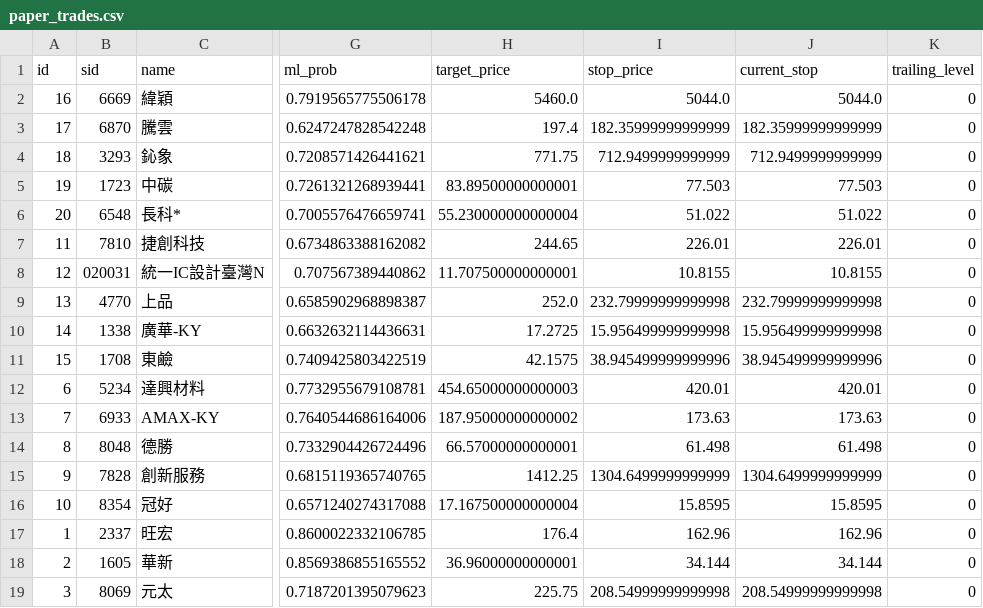
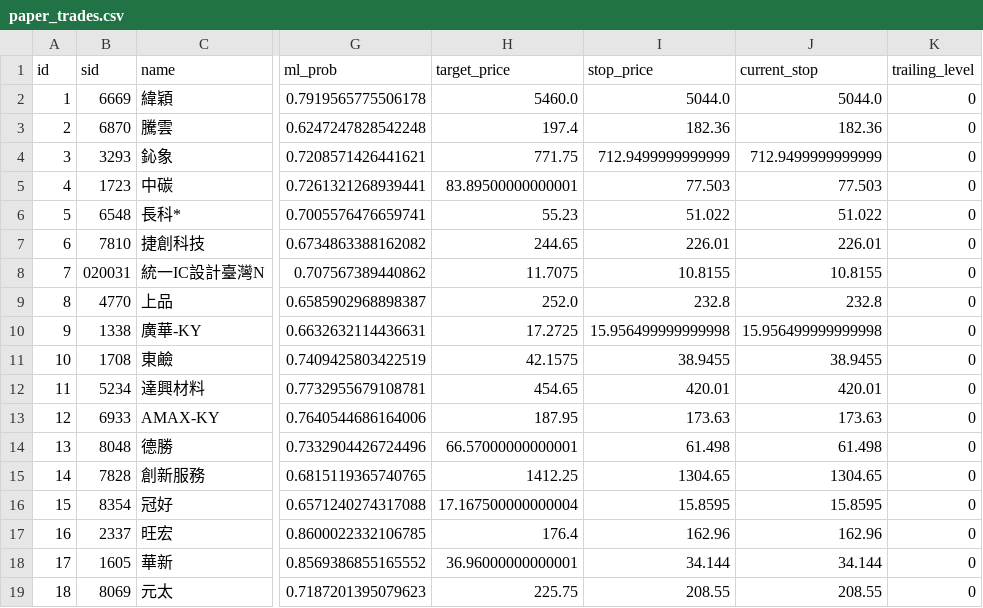
Before and after one commit to jjen0206/stock-screener, a CSV file: data/twse_snapshot/paper_trades.csv, drawn as a sheet; only a part is shown, gaps mark what is left out; the diff covers the shown part only; the diff names each change by its address in the sheet, - before the commit and + after, or states it on an @@ line.

```diff
--- a/data/twse_snapshot/paper_trades.csv
+++ b/data/twse_snapshot/paper_trades.csv
-A2 (id): 16
+A2 (id): 1
-A3 (id): 17
+A3 (id): 2
-I3 (stop_price): 182.35999999999999
+I3 (stop_price): 182.36
-J3 (current_stop): 182.35999999999999
+J3 (current_stop): 182.36
-A4 (id): 18
+A4 (id): 3
-A5 (id): 19
+A5 (id): 4
-A6 (id): 20
+A6 (id): 5
-H6 (target_price): 55.230000000000004
+H6 (target_price): 55.23
-A7 (id): 11
+A7 (id): 6
-A8 (id): 12
+A8 (id): 7
-H8 (target_price): 11.707500000000001
+H8 (target_price): 11.7075
-A9 (id): 13
+A9 (id): 8
-I9 (stop_price): 232.79999999999998
+I9 (stop_price): 232.8
-J9 (current_stop): 232.79999999999998
+J9 (current_stop): 232.8
-A10 (id): 14
+A10 (id): 9
-A11 (id): 15
+A11 (id): 10
-I11 (stop_price): 38.945499999999996
+I11 (stop_price): 38.9455
-J11 (current_stop): 38.945499999999996
+J11 (current_stop): 38.9455
-A12 (id): 6
+A12 (id): 11
-H12 (target_price): 454.65000000000003
+H12 (target_price): 454.65
-A13 (id): 7
+A13 (id): 12
-H13 (target_price): 187.95000000000002
+H13 (target_price): 187.95
-A14 (id): 8
+A14 (id): 13
-A15 (id): 9
+A15 (id): 14
-I15 (stop_price): 1304.6499999999999
+I15 (stop_price): 1304.65
-J15 (current_stop): 1304.6499999999999
+J15 (current_stop): 1304.65
-A16 (id): 10
+A16 (id): 15
-A17 (id): 1
+A17 (id): 16
-A18 (id): 2
+A18 (id): 17
-A19 (id): 3
+A19 (id): 18
-I19 (stop_price): 208.54999999999998
+I19 (stop_price): 208.55
-J19 (current_stop): 208.54999999999998
+J19 (current_stop): 208.55
```
Also changed, not shown: 3 added rows and 4 edited cells elsewhere in this file, data/twse_snapshot/analyst_targets.csv, 6 other files.
